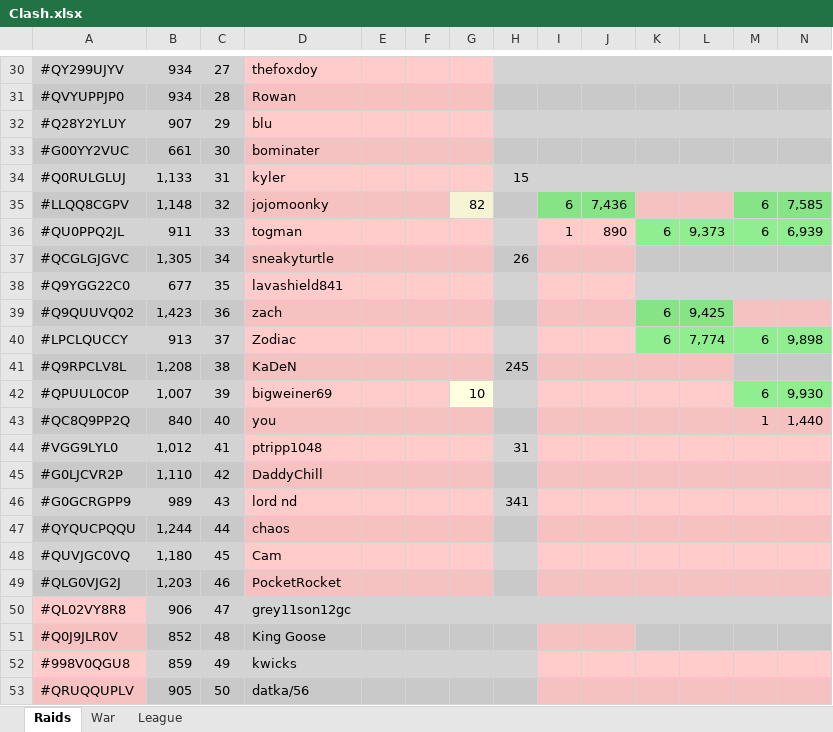
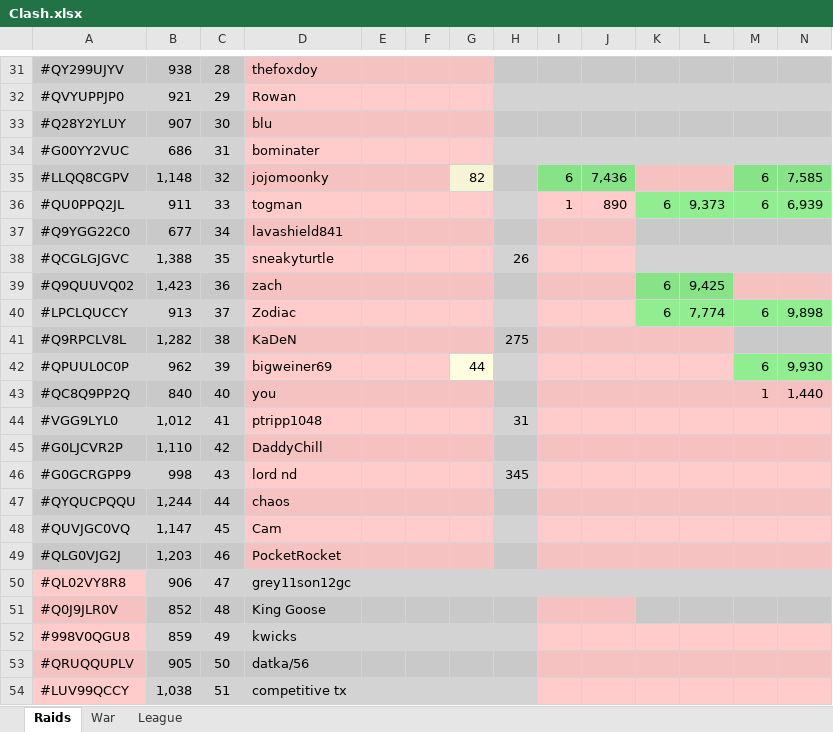
Before and after one commit to KYANI7E/Clans, an Excel workbook: Clash.xlsx, sheet Raids, drawn as a sheet; only a part is shown, gaps mark what is left out; the shorter side is filled out with more unchanged rows; values as stored, in another font and other column widths than the file's, no borders; removed rows and columns are numbered as before the commit, all else as after; rows hold the shown columns only; the diff covers the shown part only; the diff names each change by its address in the sheet, - before the commit and + after, or states it on an @@ line.

```diff
--- a/Clash.xlsx (sheet Raids)
+++ b/Clash.xlsx (sheet Raids)
-B31: 934
+B31: 938
-C31: 27
+C31: 28
-B32: 934
+B32: 921
-C32: 28
+C32: 29
-C33: 29
+C33: 30
-B34: 661
+B34: 686
-C34: 30
+C34: 31
-row 34: #Q0RULGLUJ | 1,133 | 31 | kyler |  |  |  | 15
-row 37: #QCGLGJGVC | 1,305 | 34 | sneakyturtle |  |  |  | 26
-C37: 35
+C37: 34
+row 38: #QCGLGJGVC | 1,388 | 35 | sneakyturtle |  |  |  | 26
-B41: 1,208
+B41: 1,282
-H41: 245
+H41: 275
-B42: 1,007
+B42: 962
-G42: 10
+G42: 44
-B46: 989
+B46: 998
-H46: 341
+H46: 345
-B48: 1,180
+B48: 1,147
```
Also changed, not shown: 2 added rows, 1 removed row and 21 edited cells elsewhere in this sheet.
